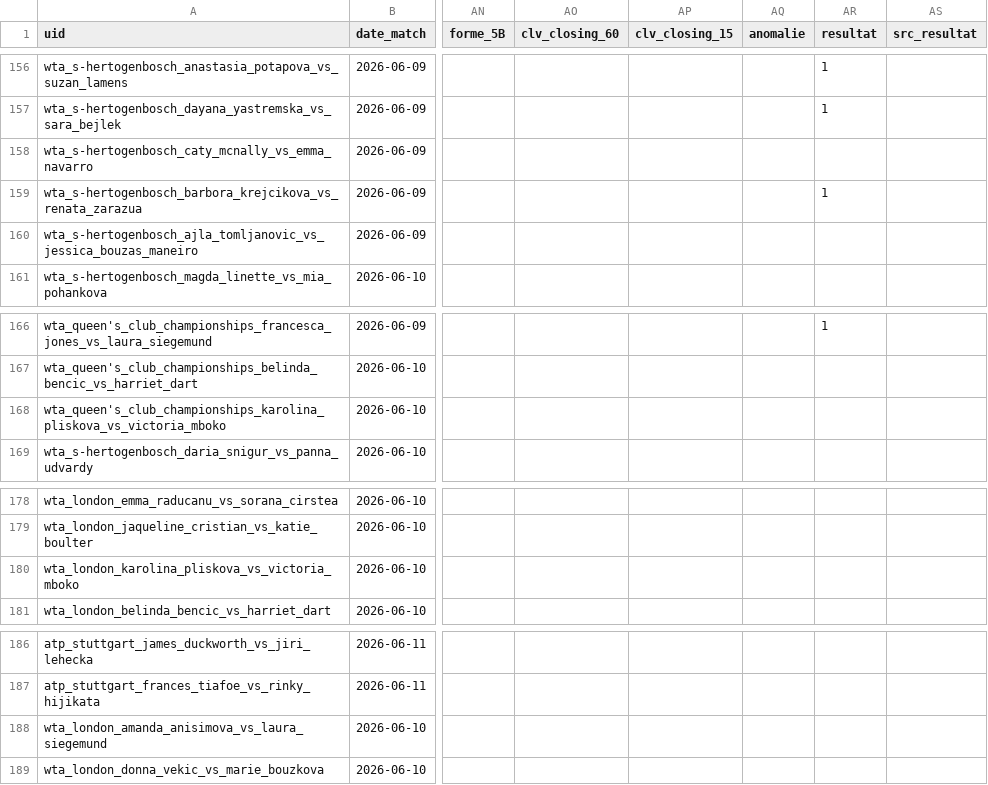
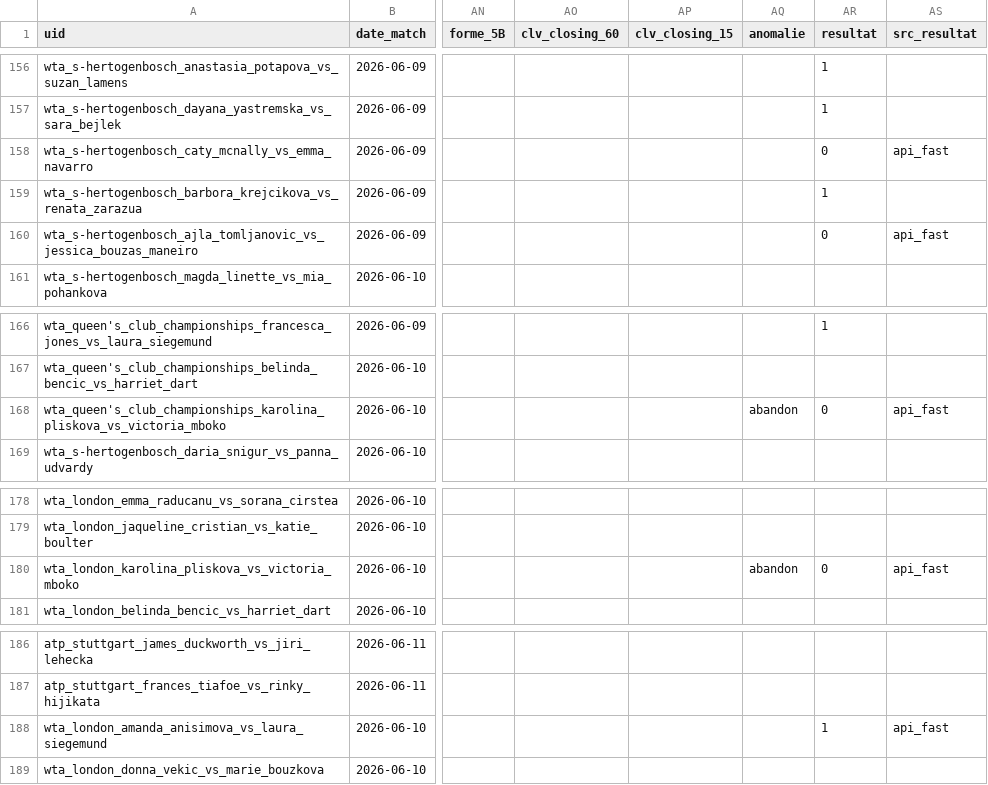
Before and after one commit to Lucas987987/Tennis-edge, a CSV file: backtest_tennis.csv, drawn as a sheet; only a part is shown, gaps mark what is left out; the diff names each change by its address in the sheet, - before the commit and + after, or states it on an @@ line.

```diff
--- a/backtest_tennis.csv
+++ b/backtest_tennis.csv
-AR158 (resultat): (empty)
+AR158 (resultat): 0
-AS158 (src_resultat): (empty)
+AS158 (src_resultat): api_fast
-AR160 (resultat): (empty)
+AR160 (resultat): 0
-AS160 (src_resultat): (empty)
+AS160 (src_resultat): api_fast
-AQ168 (anomalie): (empty)
+AQ168 (anomalie): abandon
-AR168 (resultat): (empty)
+AR168 (resultat): 0
-AS168 (src_resultat): (empty)
+AS168 (src_resultat): api_fast
-AQ180 (anomalie): (empty)
+AQ180 (anomalie): abandon
-AR180 (resultat): (empty)
+AR180 (resultat): 0
-AS180 (src_resultat): (empty)
+AS180 (src_resultat): api_fast
-AR188 (resultat): (empty)
+AR188 (resultat): 1
-AS188 (src_resultat): (empty)
+AS188 (src_resultat): api_fast
```
Also changed, not shown: 2 other files.
